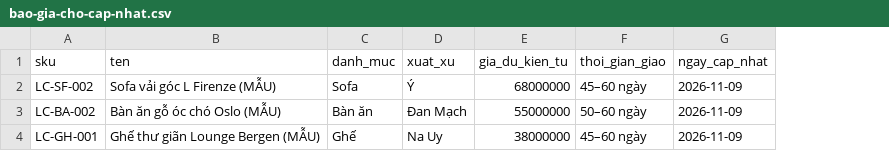
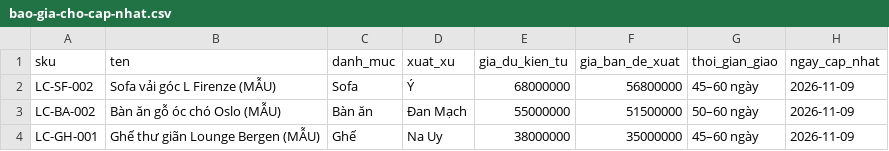
Before and after one commit to mrvuongliacasa-boop/H-s-online, a CSV file: lia-casa-10-ty/catalog/bao-gia-cho-cap-nhat.csv, drawn as a sheet; the diff names each change by its address in the sheet, - before the commit and + after, or states it on an @@ line.

```diff
--- a/lia-casa-10-ty/catalog/bao-gia-cho-cap-nhat.csv
+++ b/lia-casa-10-ty/catalog/bao-gia-cho-cap-nhat.csv
+column F (gia_ban_de_xuat), rows 2-4: 56800000 | 51500000 | 35000000
```
Also changed, not shown: 9 other files.
